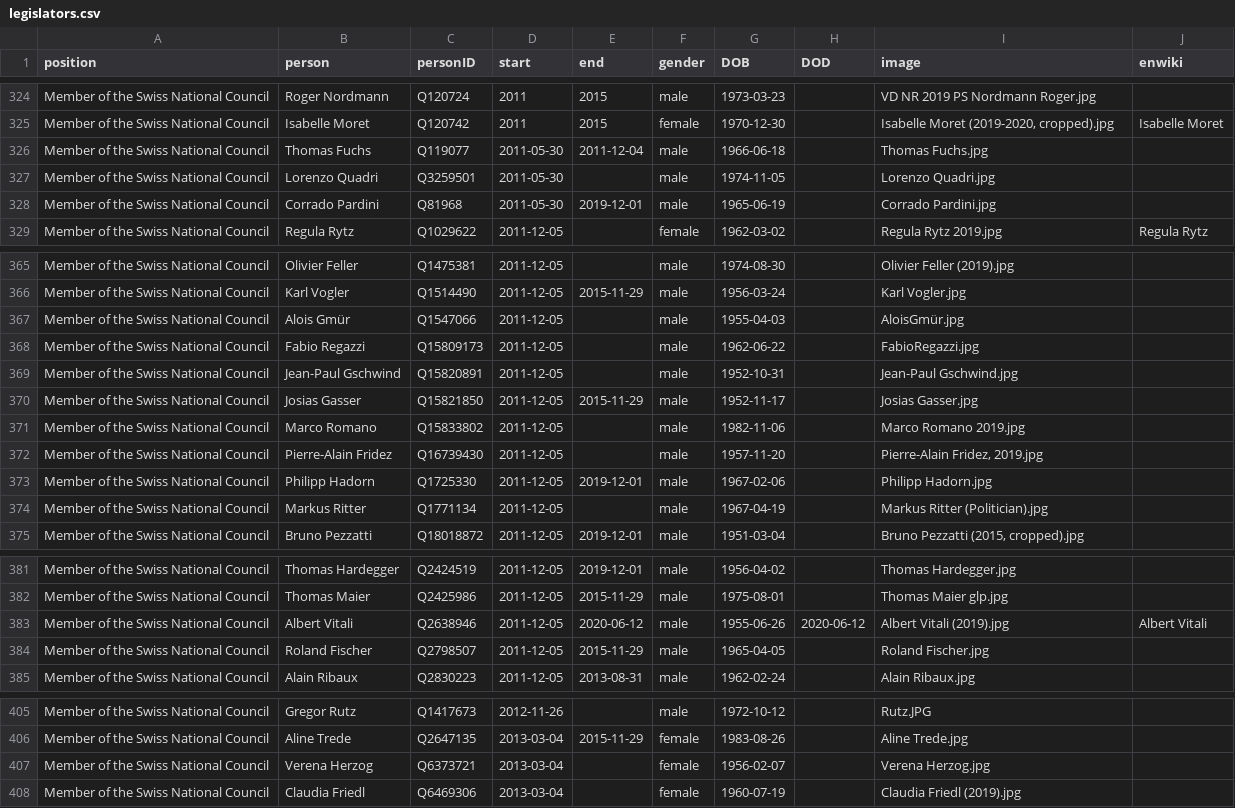
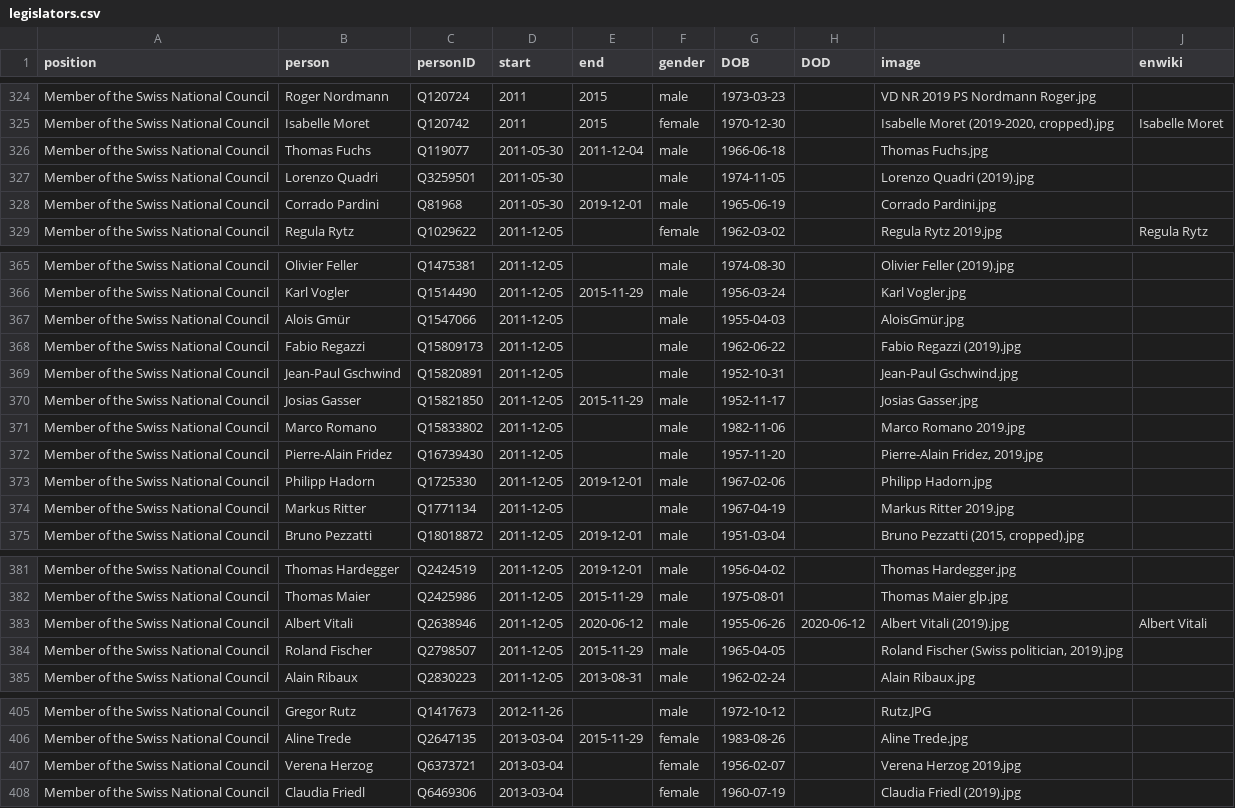
Before and after one commit to every-politician-scrapers/swiss-federal-council, a CSV file: html/legislators.csv, drawn as a sheet; only a part is shown, gaps mark what is left out; the diff covers the shown part only.

```diff
--- a/html/legislators.csv
+++ b/html/legislators.csv
@@ -326,3 +326,3 @@ Member of the Swiss National Council,Isabelle Moret,Q120742,2011,2015,female,197
 Member of the Swiss National Council,Thomas Fuchs,Q119077,2011-05-30,2011-12-04,male,1966-06-18,,Thomas Fuchs.jpg,
-Member of the Swiss National Council,Lorenzo Quadri,Q3259501,2011-05-30,,male,1974-11-05,,Lorenzo Quadri.jpg,
+Member of the Swiss National Council,Lorenzo Quadri,Q3259501,2011-05-30,,male,1974-11-05,,Lorenzo Quadri (2019).jpg,
 Member of the Swiss National Council,Corrado Pardini,Q81968,2011-05-30,2019-12-01,male,1965-06-19,,Corrado Pardini.jpg,
@@ -367,3 +367,3 @@ Member of the Swiss National Council,Karl Vogler,Q1514490,2011-12-05,2015-11-29,
 Member of the Swiss National Council,Alois Gmür,Q1547066,2011-12-05,,male,1955-04-03,,AloisGmür.jpg,
-Member of the Swiss National Council,Fabio Regazzi,Q15809173,2011-12-05,,male,1962-06-22,,FabioRegazzi.jpg,
+Member of the Swiss National Council,Fabio Regazzi,Q15809173,2011-12-05,,male,1962-06-22,,Fabio Regazzi (2019).jpg,
 Member of the Swiss National Council,Jean-Paul Gschwind,Q15820891,2011-12-05,,male,1952-10-31,,Jean-Paul Gschwind.jpg,
@@ -373,3 +373,3 @@ Member of the Swiss National Council,Pierre-Alain Fridez,Q16739430,2011-12-05,,m
 Member of the Swiss National Council,Philipp Hadorn,Q1725330,2011-12-05,2019-12-01,male,1967-02-06,,Philipp Hadorn.jpg,
-Member of the Swiss National Council,Markus Ritter,Q1771134,2011-12-05,,male,1967-04-19,,Markus Ritter (Politician).jpg,
+Member of the Swiss National Council,Markus Ritter,Q1771134,2011-12-05,,male,1967-04-19,,Markus Ritter 2019.jpg,
 Member of the Swiss National Council,Bruno Pezzatti,Q18018872,2011-12-05,2019-12-01,male,1951-03-04,,"Bruno Pezzatti (2015, cropped).jpg",
@@ -383,3 +383,3 @@ Member of the Swiss National Council,Thomas Maier,Q2425986,2011-12-05,2015-11-29
 Member of the Swiss National Council,Albert Vitali,Q2638946,2011-12-05,2020-06-12,male,1955-06-26,2020-06-12,Albert Vitali (2019).jpg,Albert Vitali
-Member of the Swiss National Council,Roland Fischer,Q2798507,2011-12-05,2015-11-29,male,1965-04-05,,Roland Fischer.jpg,
+Member of the Swiss National Council,Roland Fischer,Q2798507,2011-12-05,2015-11-29,male,1965-04-05,,"Roland Fischer (Swiss politician, 2019).jpg",
 Member of the Swiss National Council,Alain Ribaux,Q2830223,2011-12-05,2013-08-31,male,1962-02-24,,Alain Ribaux.jpg,
@@ -406,3 +406,3 @@ Member of the Swiss National Council,Gregor Rutz,Q1417673,2012-11-26,,male,1972-
 Member of the Swiss National Council,Aline Trede,Q2647135,2013-03-04,2015-11-29,female,1983-08-26,,Aline Trede.jpg,
-Member of the Swiss National Council,Verena Herzog,Q6373721,2013-03-04,,female,1956-02-07,,Verena Herzog.jpg,
+Member of the Swiss National Council,Verena Herzog,Q6373721,2013-03-04,,female,1956-02-07,,Verena Herzog 2019.jpg,
 Member of the Swiss National Council,Claudia Friedl,Q6469306,2013-03-04,,female,1960-07-19,,Claudia Friedl (2019).jpg,
```
Also changed, not shown: 10 edited cells elsewhere in this file.
